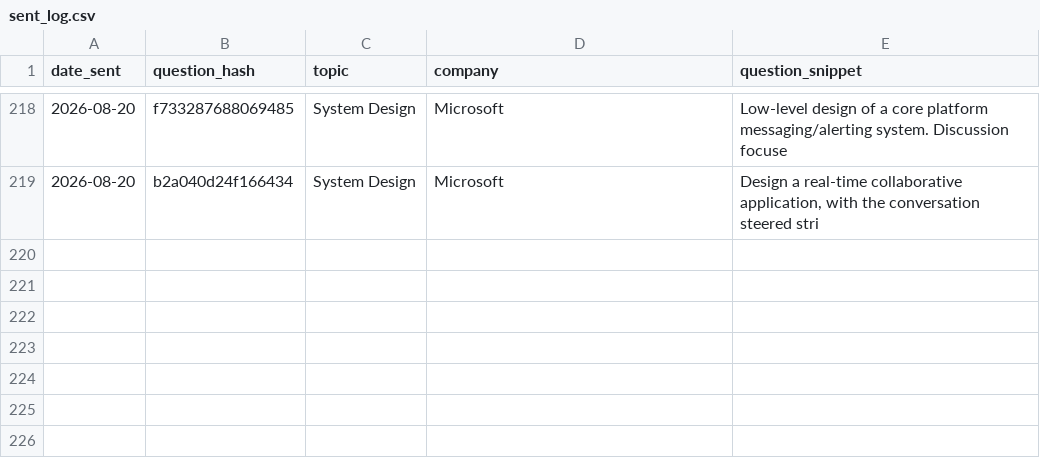
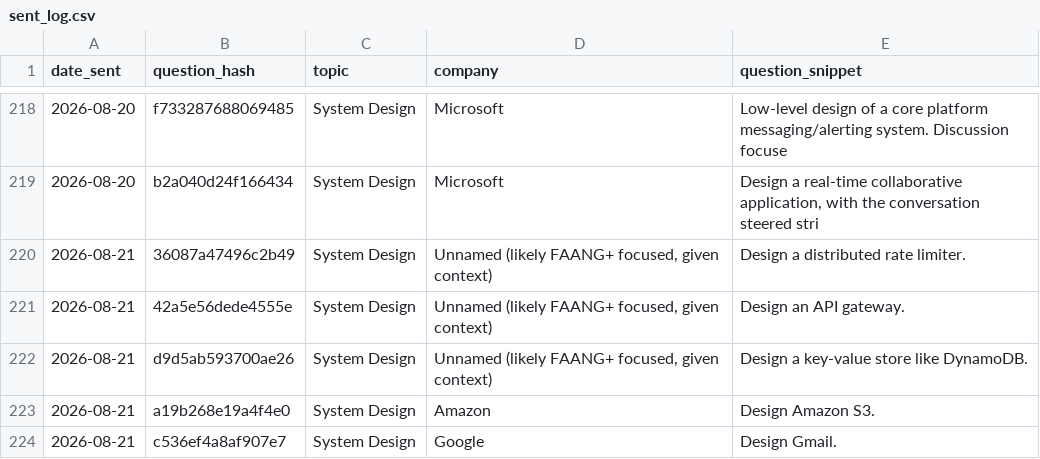
Before and after one commit to ayush95123/daily-iq, a CSV file: sent_log.csv, drawn as a sheet; only a part is shown, gaps mark what is left out; the diff names each change by its address in the sheet, - before the commit and + after, or states it on an @@ line.

```diff
--- a/sent_log.csv
+++ b/sent_log.csv
+row 220: 2026-08-21 | 36087a47496c2b49 | System Design | Unnamed (likely FAANG+ focused, given context) | Design a distributed rate limiter.
+row 221: 2026-08-21 | 42a5e56dede4555e | System Design | Unnamed (likely FAANG+ focused, given context) | Design an API gateway.
+row 222: 2026-08-21 | d9d5ab593700ae26 | System Design | Unnamed (likely FAANG+ focused, given context) | Design a key-value store like DynamoDB.
+row 223: 2026-08-21 | a19b268e19a4f4e0 | System Design | Amazon | Design Amazon S3.
+row 224: 2026-08-21 | c536ef4a8af907e7 | System Design | Google | Design Gmail.
```
